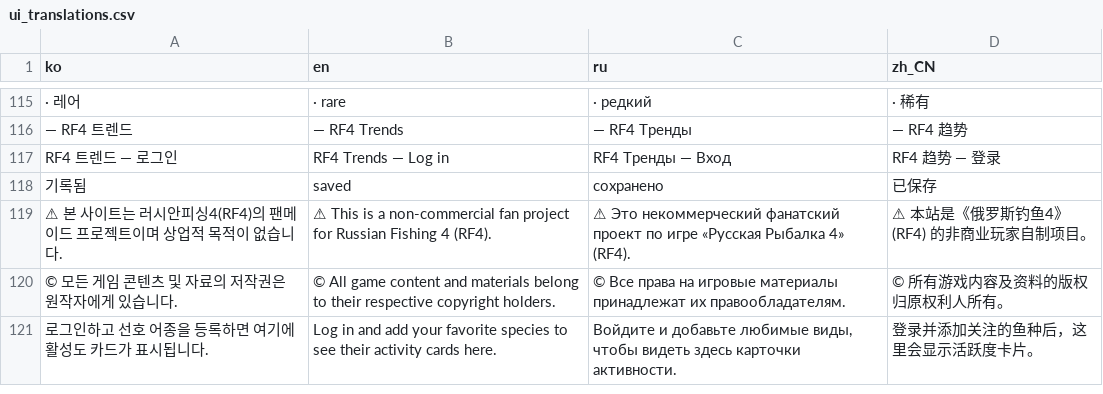
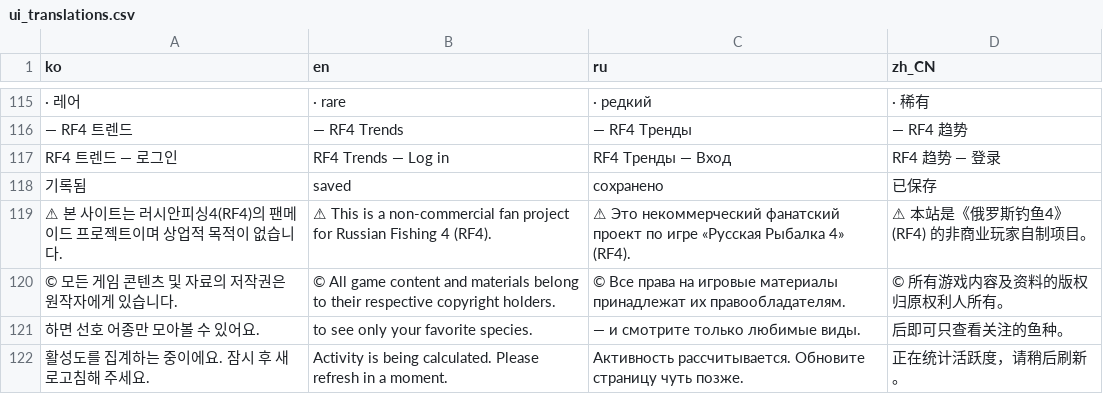
Before and after one commit to JiwonXD/rf4trends, a CSV file: rf4site/ui_translations.csv, drawn as a sheet; only a part is shown, gaps mark what is left out; removed rows and columns are numbered as before the commit, all else as after; the diff names each change by its address in the sheet, - before the commit and + after, or states it on an @@ line.

```diff
--- a/rf4site/ui_translations.csv
+++ b/rf4site/ui_translations.csv
-row 121: 로그인하고 선호 어종을 등록하면 여기에 활성도 카드가 표시됩니다. | Log in and add your favorite species to see their activity cards here. | Войдите и добавьте любимые виды, чтобы видеть здесь карточки активности. | 登录并添加关注的鱼种后，这里会显示活跃度卡片。
+row 121: 하면 선호 어종만 모아볼 수 있어요. | to see only your favorite species. | — и смотрите только любимые виды. | 后即可只查看关注的鱼种。
+row 122: 활성도를 집계하는 중이에요. 잠시 후 새로고침해 주세요. | Activity is being calculated. Please refresh in a moment. | Активность рассчитывается. Обновите страницу чуть позже. | 正在统计活跃度，请稍后刷新。
```
Also changed, not shown: 7 other files.
